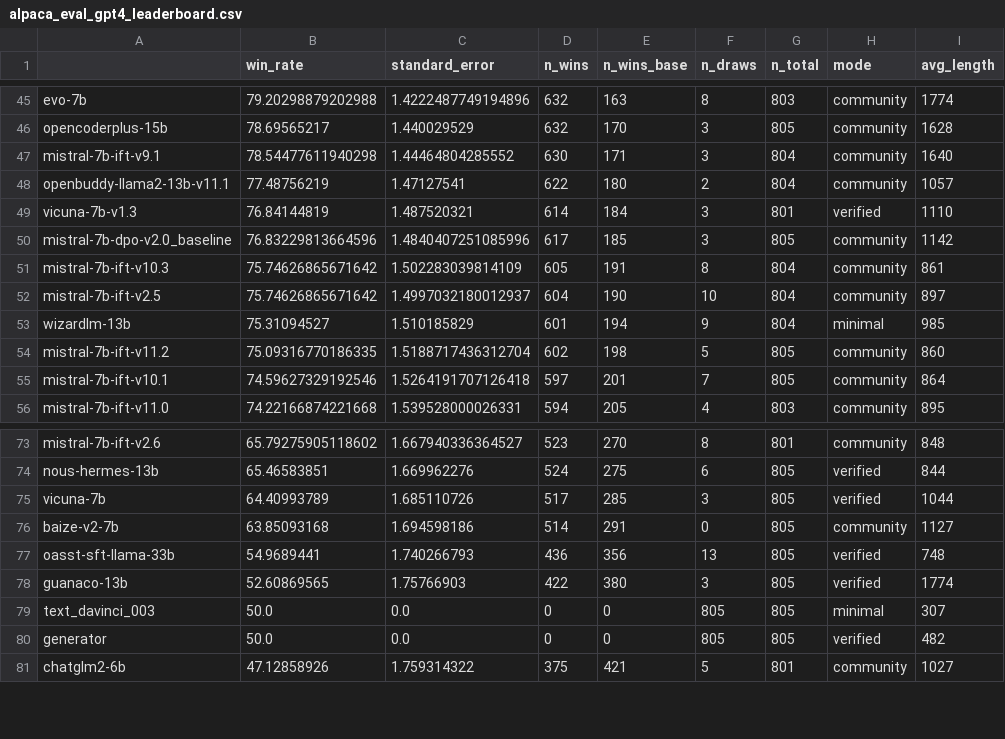
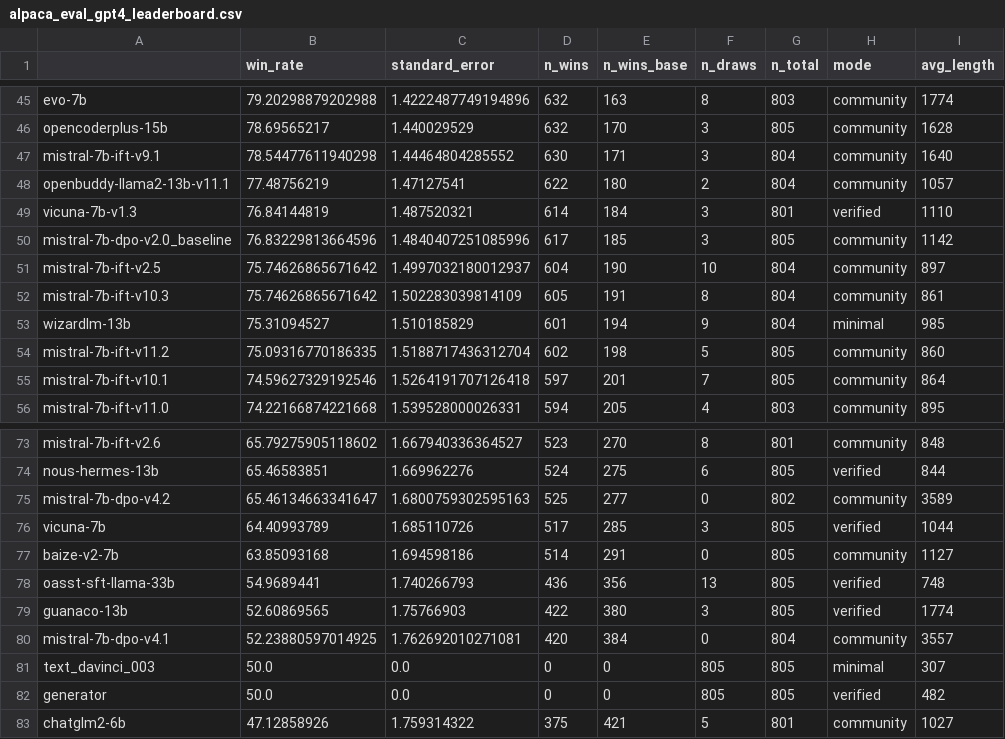
Before and after one commit to huggingface/alpaca_eval, a CSV file: src/alpaca_eval/leaderboards/data_AlpacaEval/alpaca_eval_gpt4_leaderboard.csv, drawn as a sheet; only a part is shown, gaps mark what is left out.

```diff
--- a/src/alpaca_eval/leaderboards/data_AlpacaEval/alpaca_eval_gpt4_leaderboard.csv
+++ b/src/alpaca_eval/leaderboards/data_AlpacaEval/alpaca_eval_gpt4_leaderboard.csv
@@ -50,4 +50,4 @@ vicuna-7b-v1.3,76.84144819,1.487520321,614,184,3,801,verified,1110
 mistral-7b-dpo-v2.0_baseline,76.83229813664596,1.4840407251085996,617,185,3,805,community,1142
+mistral-7b-ift-v2.5,75.74626865671642,1.4997032180012937,604,190,10,804,community,897
 mistral-7b-ift-v10.3,75.74626865671642,1.502283039814109,605,191,8,804,community,861
-mistral-7b-ift-v2.5,75.74626865671642,1.4997032180012937,604,190,10,804,community,897
 wizardlm-13b,75.31094527,1.510185829,601,194,9,804,minimal,985
@@ -74,2 +74,3 @@ mistral-7b-ift-v2.6,65.79275905118602,1.667940336364527,523,270,8,801,community,
 nous-hermes-13b,65.46583851,1.669962276,524,275,6,805,verified,844
+mistral-7b-dpo-v4.2,65.46134663341647,1.6800759302595163,525,277,0,802,community,3589
 vicuna-7b,64.40993789,1.685110726,517,285,3,805,verified,1044
@@ -78,2 +79,3 @@ oasst-sft-llama-33b,54.9689441,1.740266793,436,356,13,805,verified,748
 guanaco-13b,52.60869565,1.75766903,422,380,3,805,verified,1774
+mistral-7b-dpo-v4.1,52.23880597014925,1.762692010271081,420,384,0,804,community,3557
 text_davinci_003,50.0,0.0,0,0,805,805,minimal,307
```
Also changed, not shown: 10 other files.
